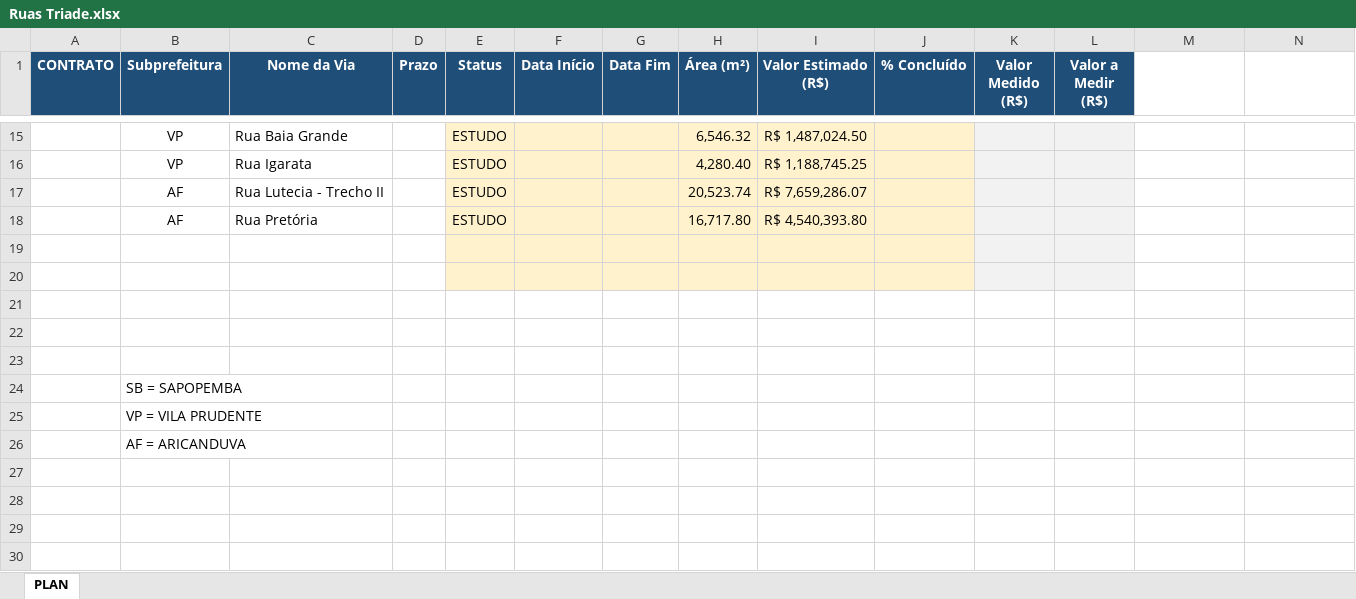
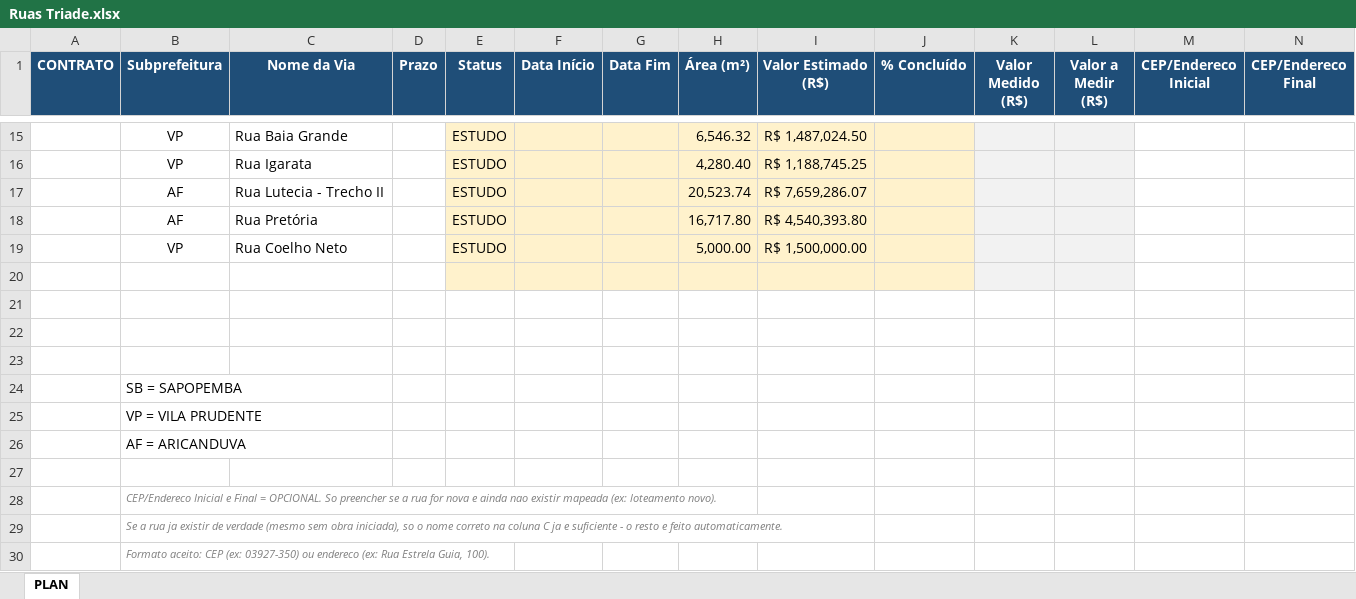
Before and after one commit to edercampos7/obras-triade-2025-2027, an Excel workbook: Ruas Triade.xlsx, sheet PLAN, drawn as a sheet; only a part is shown, gaps mark what is left out; values as stored, in another font and other column widths than the file's, no borders; the diff names each change by its address in the sheet, - before the commit and + after, or states it on an @@ line.

Commit message:
Atualizacao automatica - 2026-08-28 15:33

```diff
--- a/Ruas Triade.xlsx (sheet PLAN)
+++ b/Ruas Triade.xlsx (sheet PLAN)
-M1: (empty)
+M1: CEP/Endereco Inicial
-M1:N1 fill: none
+M1:N1 fill: #1F4E78
-N1: (empty)
+N1: CEP/Endereco Final
-row 19: (empty)
+row 19:  | VP | Rua Coelho Neto |  | ESTUDO |  |  | 5,000.00 | R$ 1,500,000.00
+row 27: (empty)
+row 28:  | CEP/Endereco Inicial e Final = OPCIONAL. So preencher se a rua for nova e ainda nao existir mapeada (ex: loteamento novo).
+row 29:  | Se a rua ja existir de verdade (mesmo sem obra iniciada), so o nome correto na coluna C ja e suficiente - o resto e feito automaticamente.
+row 30:  | Formato aceito: CEP (ex: 03927-350) ou endereco (ex: Rua Estrela Guia, 100).
```
